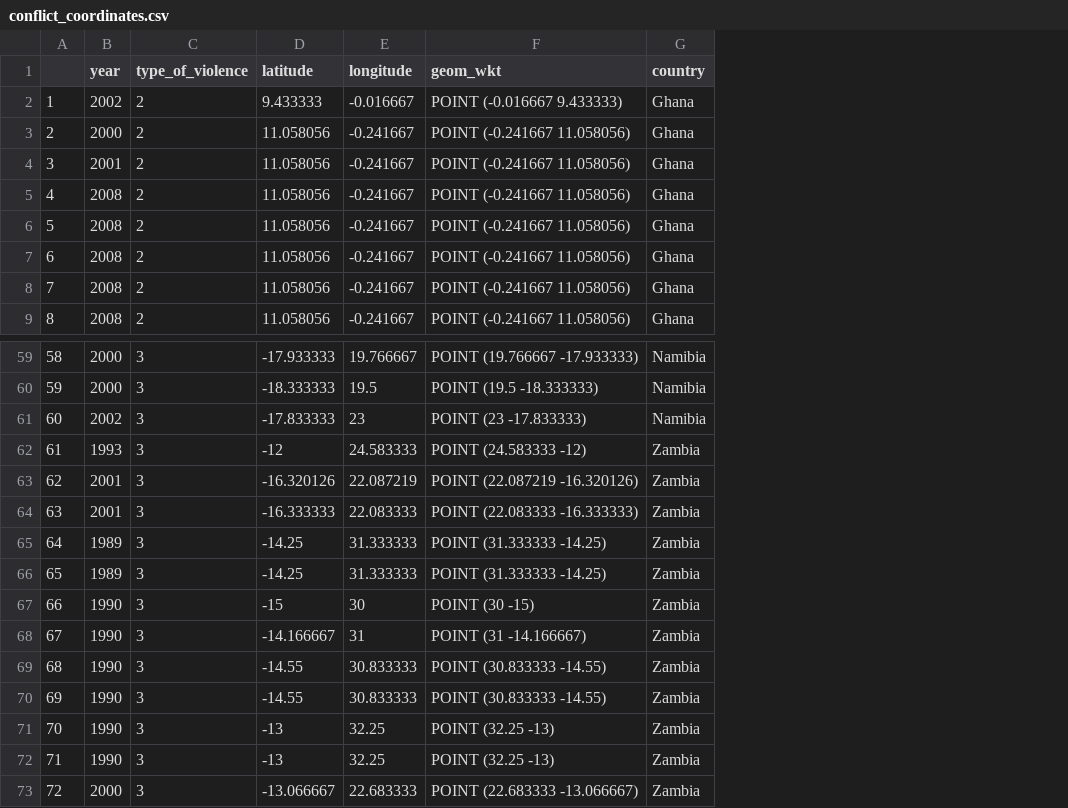
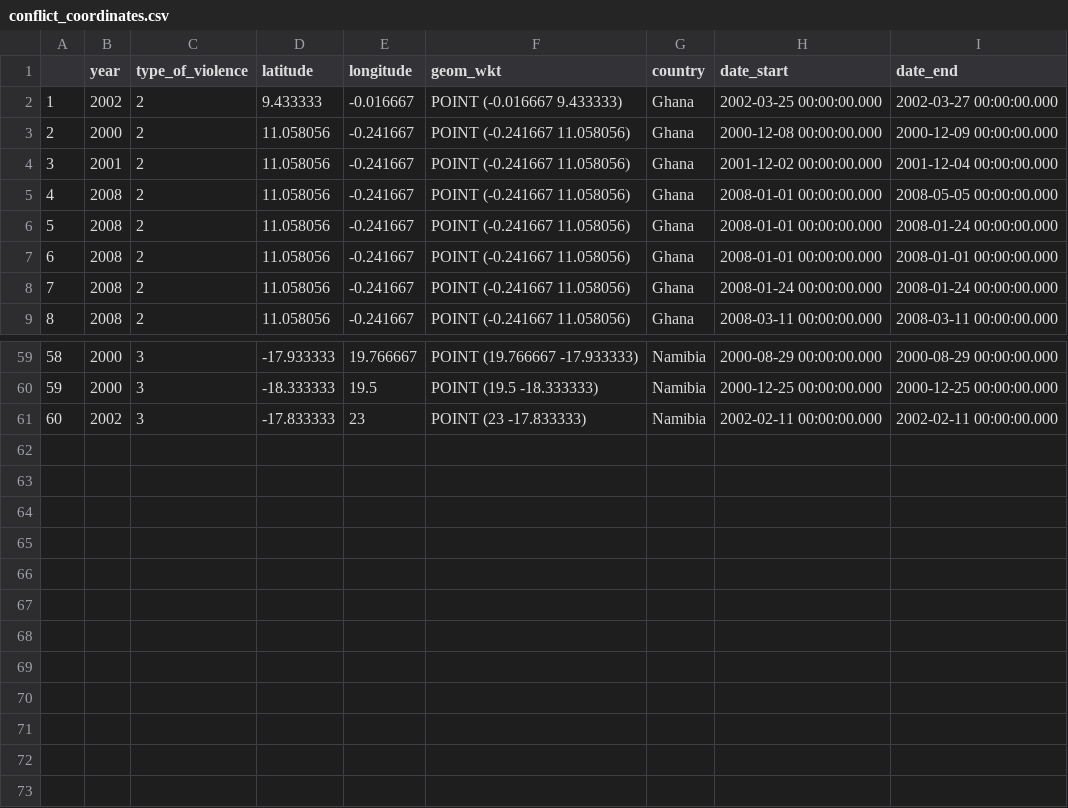
Before and after one commit to sunritag/bd4rh-contraceptive-calendar, a CSV file: conflict_coordinates.csv, drawn as a sheet; only a part is shown, gaps mark what is left out; removed rows and columns are numbered as before the commit, all else as after; the diff names each change by its address in the sheet, - before the commit and + after, or states it on an @@ line.

Commit message:
joined all datasets!

```diff
--- a/conflict_coordinates.csv
+++ b/conflict_coordinates.csv
+column H (date_start), rows 2-9: 2002-03-25 00:00:00.000 | 2000-12-08 00:00:00.000 | 2001-12-02 00:00:00.000 | 2008-01-01 00:00:00.000 | 2008-01-01 00:00:00.000 | 2008-01-01 00:00:00.000 | 2008-01-24 00:00:00.000 | 2008-03-11 00:00:00.000; rows 59-61: 2000-08-29 00:00:00.000 | 2000-12-25 00:00:00.000 | 2002-02-11 00:00:00.000
+column I (date_end), rows 2-9: 2002-03-27 00:00:00.000 | 2000-12-09 00:00:00.000 | 2001-12-04 00:00:00.000 | 2008-05-05 00:00:00.000 | 2008-01-24 00:00:00.000 | 2008-01-01 00:00:00.000 | 2008-01-24 00:00:00.000 | 2008-03-11 00:00:00.000; rows 59-61: 2000-08-29 00:00:00.000 | 2000-12-25 00:00:00.000 | 2002-02-11 00:00:00.000
-row 62: 61 | 1993 | 3 | -12 | 24.583333 | POINT (24.583333 -12) | Zambia
-row 63: 62 | 2001 | 3 | -16.320126 | 22.087219 | POINT (22.087219 -16.320126) | Zambia
-row 64: 63 | 2001 | 3 | -16.333333 | 22.083333 | POINT (22.083333 -16.333333) | Zambia
-row 65: 64 | 1989 | 3 | -14.25 | 31.333333 | POINT (31.333333 -14.25) | Zambia
-row 66: 65 | 1989 | 3 | -14.25 | 31.333333 | POINT (31.333333 -14.25) | Zambia
-row 67: 66 | 1990 | 3 | -15 | 30 | POINT (30 -15) | Zambia
-row 68: 67 | 1990 | 3 | -14.166667 | 31 | POINT (31 -14.166667) | Zambia
-row 69: 68 | 1990 | 3 | -14.55 | 30.833333 | POINT (30.833333 -14.55) | Zambia
-row 70: 69 | 1990 | 3 | -14.55 | 30.833333 | POINT (30.833333 -14.55) | Zambia
-row 71: 70 | 1990 | 3 | -13 | 32.25 | POINT (32.25 -13) | Zambia
-row 72: 71 | 1990 | 3 | -13 | 32.25 | POINT (32.25 -13) | Zambia
-row 73: 72 | 2000 | 3 | -13.066667 | 22.683333 | POINT (22.683333 -13.066667) | Zambia
```
Also changed, not shown: 24 other files.
